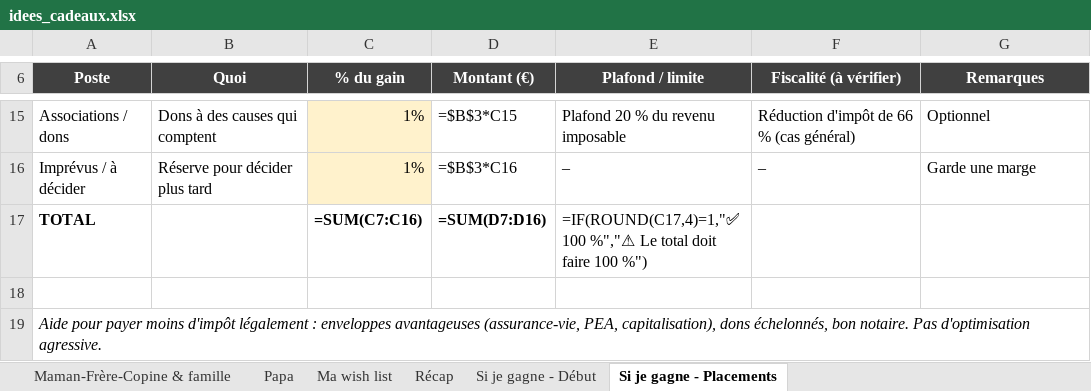
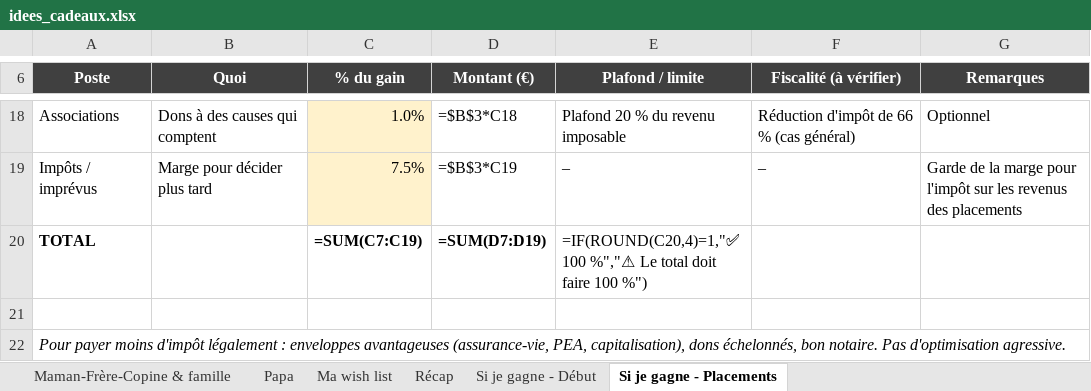
Before and after one commit to paulhdk360/Paul, an Excel workbook: idees_cadeaux.xlsx, sheet Si je gagne - Placements, drawn as a sheet; only a part is shown, gaps mark what is left out; values as stored, in another font and other column widths than the file's, no borders; formulas without a stored value are shown as written; removed rows and columns are numbered as before the commit, all else as after; the diff covers the shown part only; the diff names each change by its address in the sheet, - before the commit and + after, or states it on an @@ line.

```diff
--- a/idees_cadeaux.xlsx (sheet Si je gagne - Placements)
+++ b/idees_cadeaux.xlsx (sheet Si je gagne - Placements)
-A18 (Poste): Associations / dons
+A18 (Poste): Associations
-C18 (% du gain): 1%
+C18 (% du gain): 1.0%
-D18 (Montant (€)): =$B$3*C15
+D18 (Montant (€)): =$B$3*C18
-row 16: Imprévus / à décider | Réserve pour décider plus tard | 1% | =$B$3*C16 | – | – | Garde une marge
+row 19: Impôts / imprévus | Marge pour décider plus tard | 7.5% | =$B$3*C19 | – | – | Garde de la marge pour l'impôt sur les revenus des placements
-C20 (% du gain): =SUM(C7:C16)
+C20 (% du gain): =SUM(C7:C19)
-D20 (Montant (€)): =SUM(D7:D16)
+D20 (Montant (€)): =SUM(D7:D19)
-E20 (Plafond / limite): =IF(ROUND(C17,4)=1,"✅ 100 %","⚠…
+E20 (Plafond / limite): =IF(ROUND(C20,4)=1,"✅ 100 %","⚠…
-A22 (Poste): Aide pour payer moins…
+A22 (Poste): Pour payer moins…
```
Also changed, not shown: 7 added rows, 4 removed rows and 22 edited cells elsewhere in this sheet.
